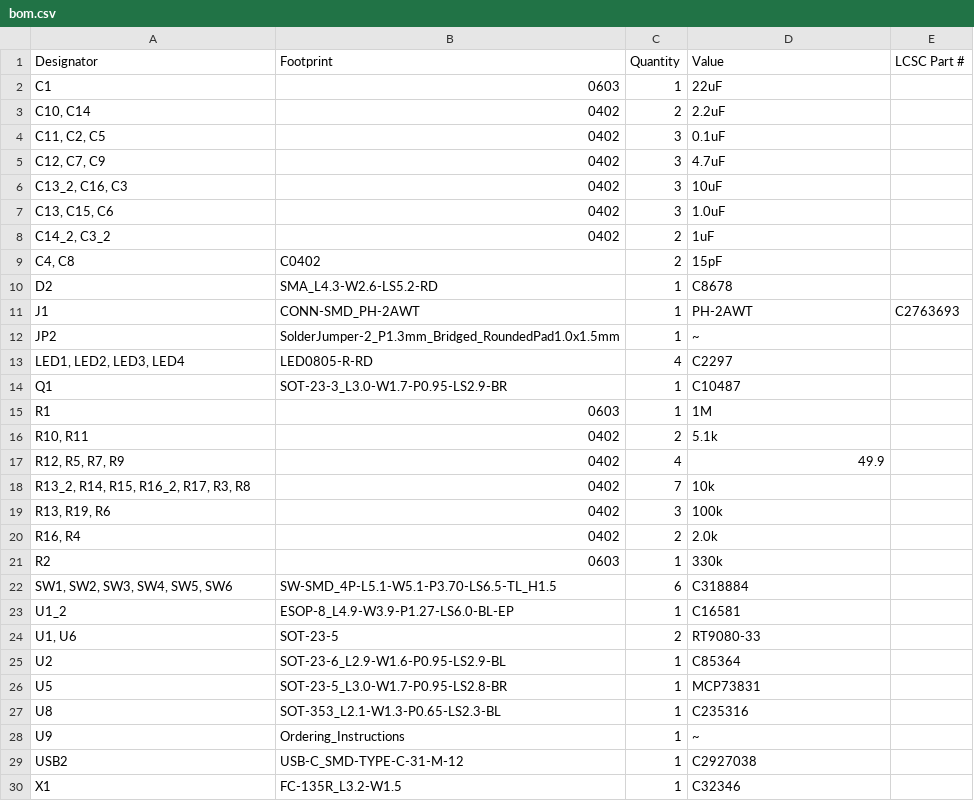
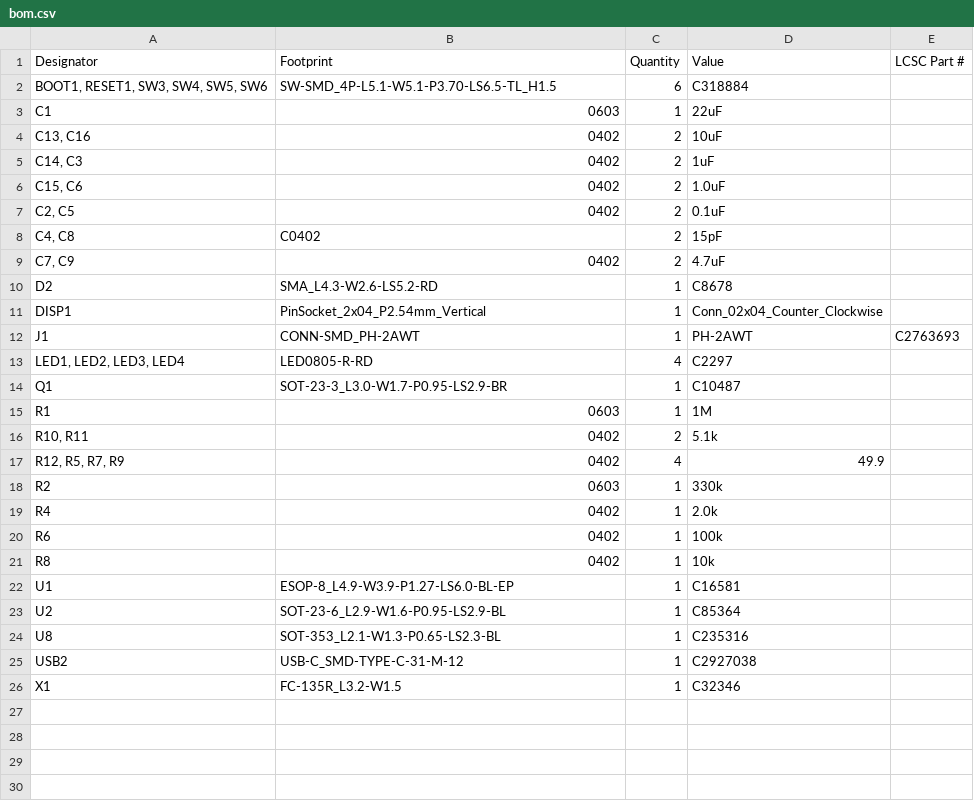
Before and after one commit to kuehnelth/riichi_display, a CSV file: Hardware/production/bom.csv, drawn as a sheet.

```diff
--- a/Hardware/production/bom.csv
+++ b/Hardware/production/bom.csv
@@ -1,13 +1,13 @@
 Designator,Footprint,Quantity,Value,LCSC Part #
+"BOOT1, RESET1, SW3, SW4, SW5, SW6",SW-SMD_4P-L5.1-W5.1-P3.70-LS6.5-TL_H1.5,6,C318884,
 C1,0603,1,22uF,
-"C10, C14",0402,2,2.2uF,
-"C11, C2, C5",0402,3,0.1uF,
-"C12, C7, C9",0402,3,4.7uF,
-"C13_2, C16, C3",0402,3,10uF,
-"C13, C15, C6",0402,3,1.0uF,
-"C14_2, C3_2",0402,2,1uF,
+"C13, C16",0402,2,10uF,
+"C14, C3",0402,2,1uF,
+"C15, C6",0402,2,1.0uF,
+"C2, C5",0402,2,0.1uF,
 "C4, C8",C0402,2,15pF,
+"C7, C9",0402,2,4.7uF,
 D2,SMA_L4.3-W2.6-LS5.2-RD,1,C8678,
+DISP1,PinSocket_2x04_P2.54mm_Vertical,1,Conn_02x04_Counter_Clockwise,
 J1,CONN-SMD_PH-2AWT,1,PH-2AWT,C2763693
-JP2,SolderJumper-2_P1.3mm_Bridged_RoundedPad1.0x1.5mm,1,~,
 "LED1, LED2, LED3, LED4",LED0805-R-RD,4,C2297,
@@ -17,13 +17,9 @@ R1,0603,1,1M,
 "R12, R5, R7, R9",0402,4,49.9,
-"R13_2, R14, R15, R16_2, R17, R3, R8",0402,7,10k,
-"R13, R19, R6",0402,3,100k,
-"R16, R4",0402,2,2.0k,
 R2,0603,1,330k,
-"SW1, SW2, SW3, SW4, SW5, SW6",SW-SMD_4P-L5.1-W5.1-P3.70-LS6.5-TL_H1.5,6,C318884,
-U1_2,ESOP-8_L4.9-W3.9-P1.27-LS6.0-BL-EP,1,C16581,
-"U1, U6",SOT-23-5,2,RT9080-33,
+R4,0402,1,2.0k,
+R6,0402,1,100k,
+R8,0402,1,10k,
+U1,ESOP-8_L4.9-W3.9-P1.27-LS6.0-BL-EP,1,C16581,
 U2,SOT-23-6_L2.9-W1.6-P0.95-LS2.9-BL,1,C85364,
-U5,SOT-23-5_L3.0-W1.7-P0.95-LS2.8-BR,1,MCP73831,
 U8,SOT-353_L2.1-W1.3-P0.65-LS2.3-BL,1,C235316,
-U9,Ordering_Instructions,1,~,
 USB2,USB-C_SMD-TYPE-C-31-M-12,1,C2927038,
```
Also changed, not shown: Hardware/production/designators.csv, Hardware/production/positions.csv, 6 other files.
